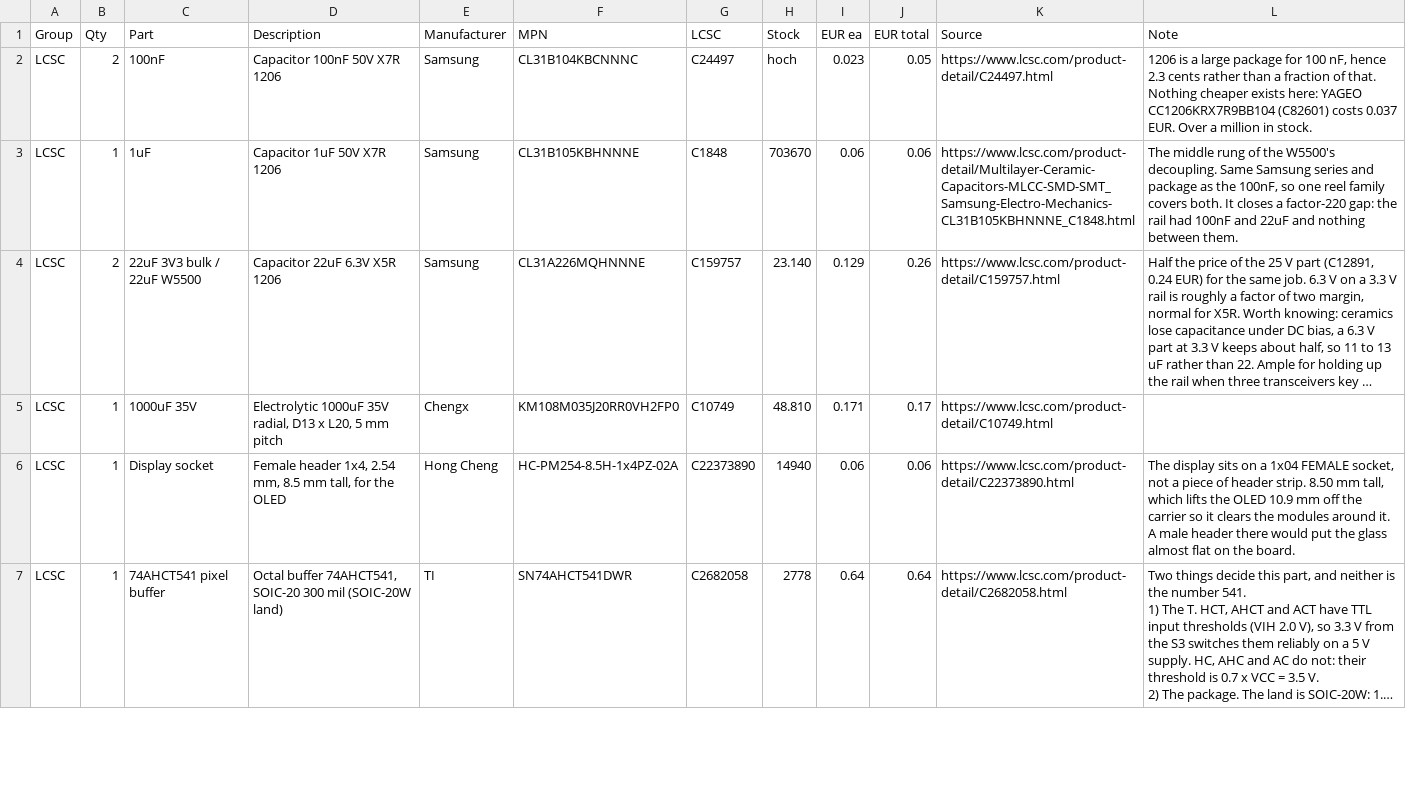
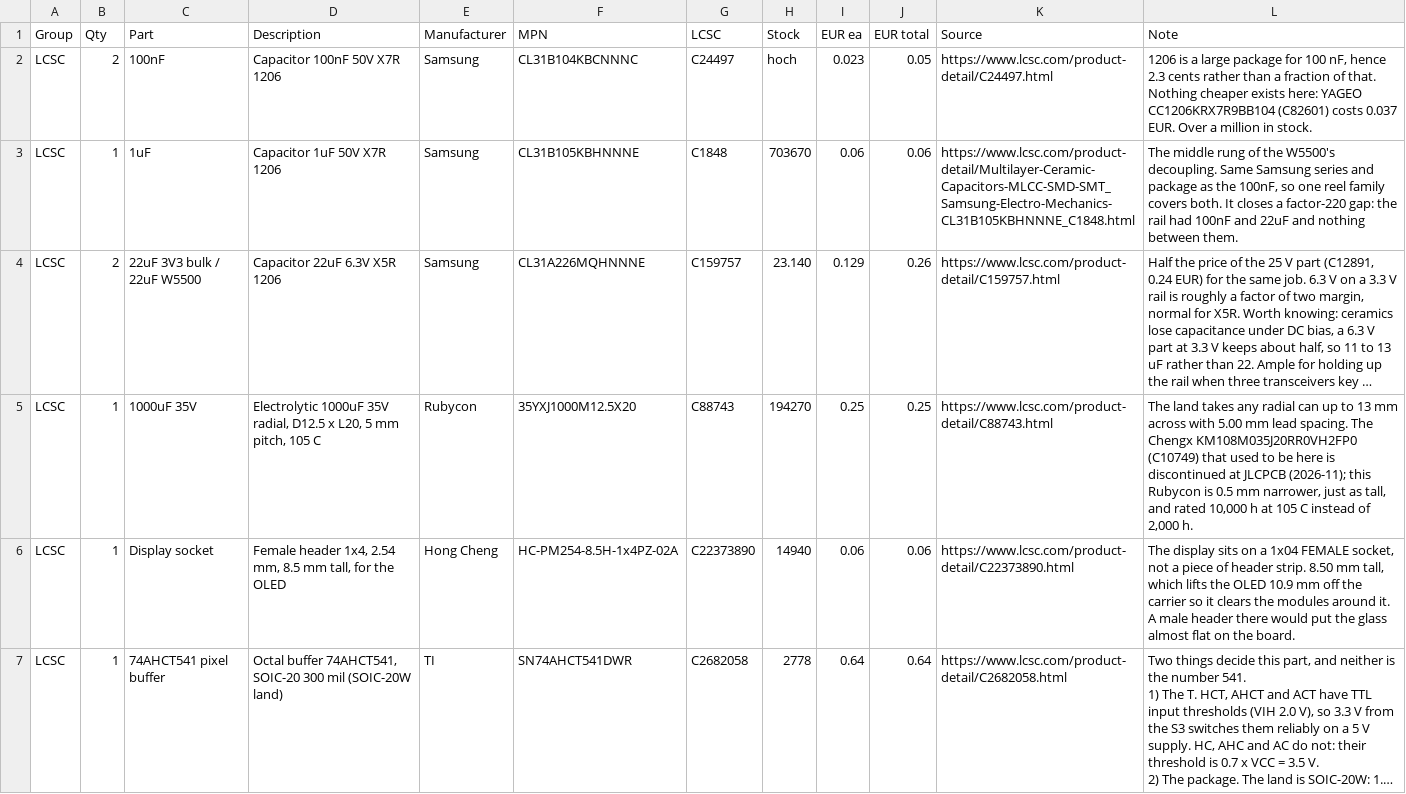
Before and after one commit to tombueng/LuxDMX, a CSV file: hardware-carrier/production/BOM.csv, drawn as a sheet; only a part is shown; long unchanged cells end in …; the diff names each change by its address in the sheet, - before the commit and + after, or states it on an @@ line.

Commit message:
carrier: Rubycon 1000uF instead of the discontinued Chengx can
C10749 is discontinued at JLCPCB. Rubycon 35YXJ1000M12.5X20 (C88743) fits the same
5 mm land, 12.5 x 20 mm, and is rated 10,000 h at 105 C.

```diff
--- a/hardware-carrier/production/BOM.csv
+++ b/hardware-carrier/production/BOM.csv
-D5 (Description): …35V radial, D13 x L20, 5 mm pitch
+D5 (Description): …35V radial, D12.5 x L20, 5 mm pitch, 105 C
-E5 (Manufacturer): Chengx
+E5 (Manufacturer): Rubycon
-F5 (MPN): KM108M035J20RR0VH2FP0
+F5 (MPN): 35YXJ1000M12.5X20
-G5 (LCSC): C10749
+G5 (LCSC): C88743
-H5 (Stock): 48.810
+H5 (Stock): 194270
-I5 (EUR ea): 0.171
+I5 (EUR ea): 0.25
-J5 (EUR total): 0.17
+J5 (EUR total): 0.25
-K5 (Source): https://www.lcsc.com/product-detail/C10749.html
+K5 (Source): https://www.lcsc.com/product-detail/C88743.html
-L5 (Note): (empty)
+L5 (Note): The land takes any radial can up to 13 mm across with 5.00 mm lead spacing. The Chengx KM108M035J20RR0VH2FP0 (C10749) that used to be here is discontinued at JLCPCB (2026-11); this Rubycon is 0.5 mm narrower, just as tall, and rated 10,000 h at 105 C instead of 2,000 h.
```
Also changed, not shown: hardware-carrier/production/luxdmx-carrier-bom.csv, 5 other files.
